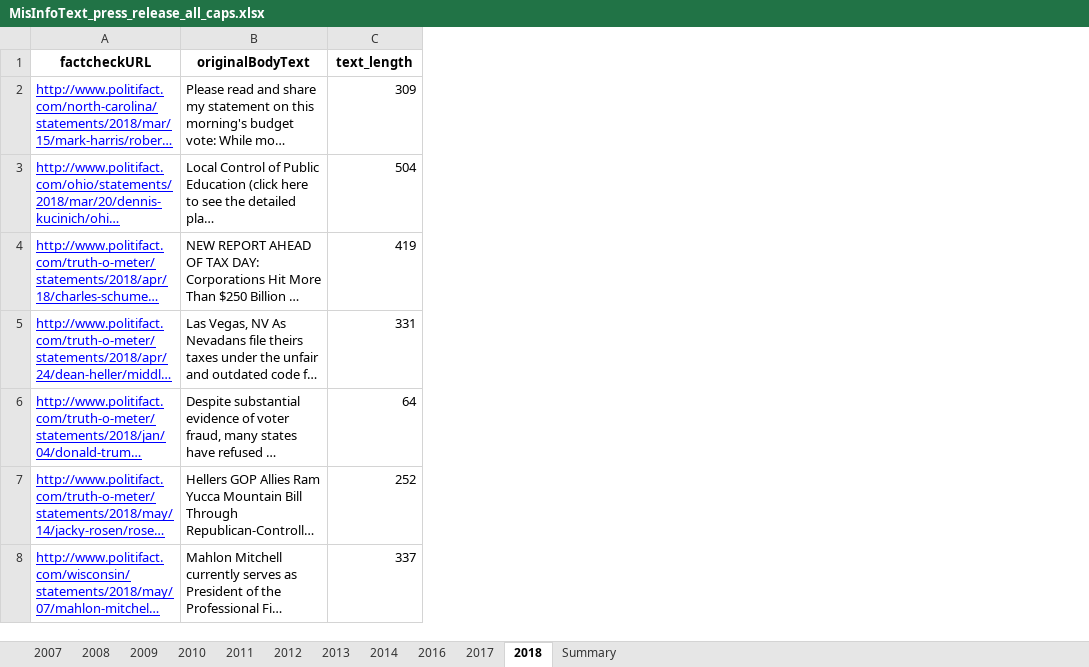
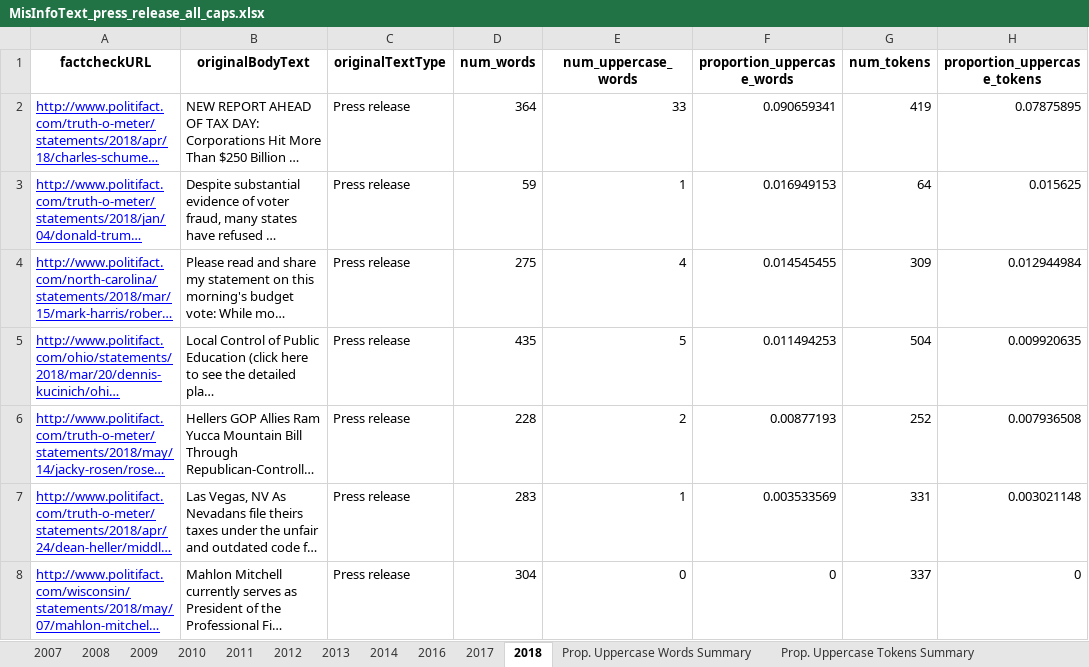
Before and after one commit to sfu-discourse-lab/fake_news_over_time, an Excel workbook: data/MisInfoText/Analysis_output/press_release/MisInfoText_press_release_all_caps.xlsx, sheet 2018, drawn as a sheet; long unchanged cells end in …; values as stored, in another font and other column widths than the file's, no borders; addresses are those after the commit; the diff names each change by its address in the sheet, - before the commit and + after, or states it on an @@ line.

```diff
--- a/data/MisInfoText/Analysis_output/press_release/MisInfoText_press_release_all_caps.xlsx (sheet 2018)
+++ b/data/MisInfoText/Analysis_output/press_release/MisInfoText_press_release_all_caps.xlsx (sheet 2018)
-sheet tab: Summary
+sheet tab: Prop. Uppercase Words Summary
+sheet tab: Prop. Uppercase Tokens Summary
+column C (originalTextType), rows 4-5: Press release | Press release; rows 7-8: Press release | Press release
+column D (num_words), rows 4-5: 275 | 435; rows 7-8: 283 | 304
+column E (num_uppercase_words), rows 4-5: 4 | 5; rows 7-8: 1 | 0
+column F (proportion_uppercase_words), rows 4-5: 0.014545455 | 0.011494253; rows 7-8: 0.003533569 | 0
+column H (proportion_uppercase_tokens), rows 4-5: 0.012944984 | 0.009920635; rows 7-8: 0.003021148 | 0
-G1: text_length
+G1: num_tokens
@@ row 4 moved to row 2: http://www.politifact.com/truth-o-meter/… @@
@@ row 6 moved to row 3: http://www.politifact.com/truth-o-meter/… @@
@@ row 7 moved to row 6: http://www.politifact.com/truth-o-meter/… @@
```
Also changed, not shown: sheet Prop. Uppercase Words Summary, sheet 2017, sheet 2016, sheet 2011, sheet 2013, sheet 2014, 5 more sheets, data/Fakespeak-ENG/Analysis_output/news_and_blog/Fakespeak_news_and_blog_all_caps.xlsx, data/Fakespeak-ENG/Analysis_output/press_release/Fakespeak_press_release_all_caps.xlsx, 12 other files.
